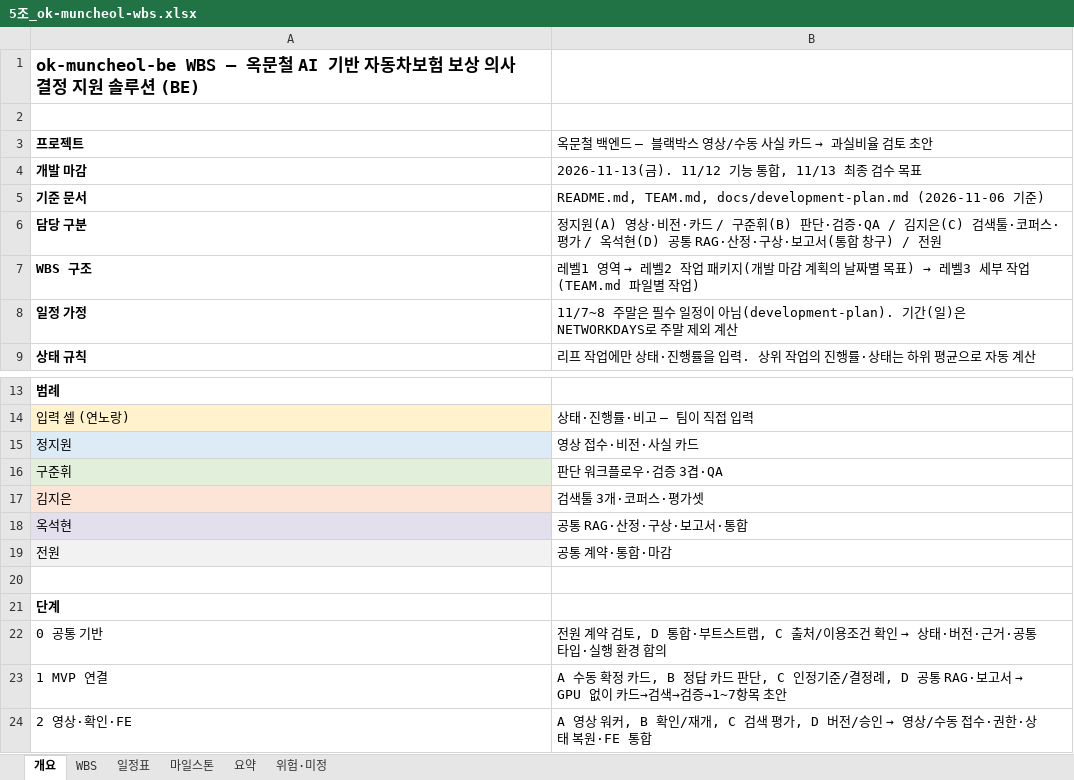
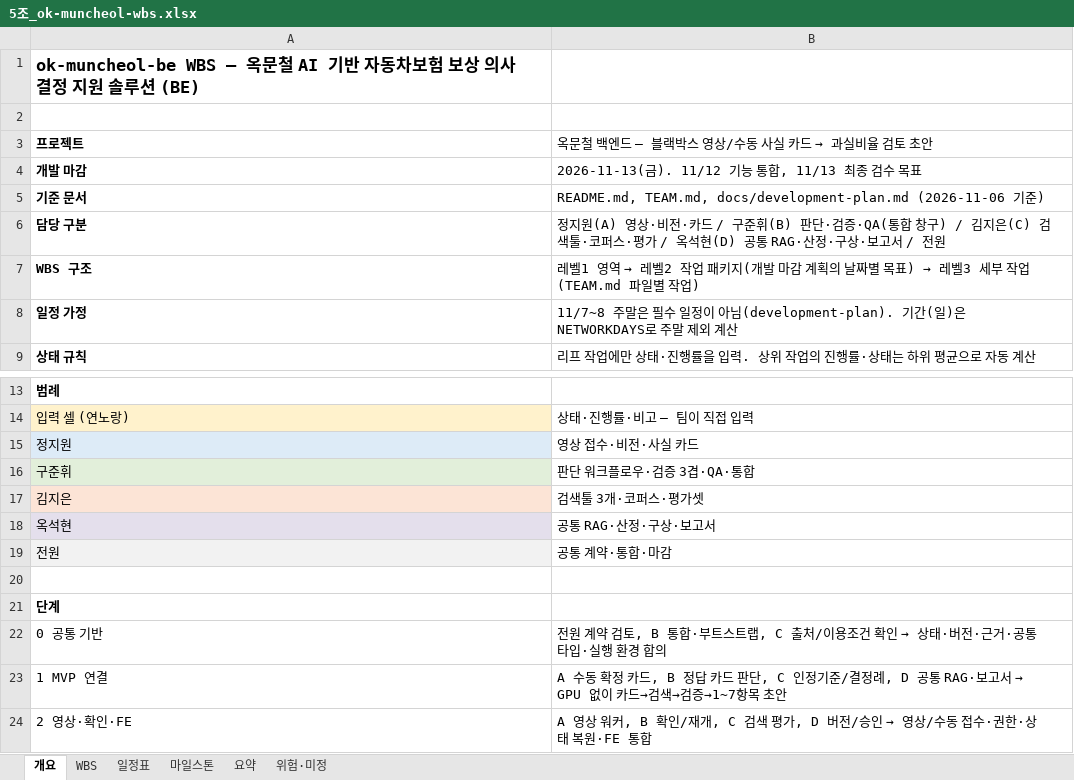
Before and after one commit to Ok-Muncheol/ok-muncheol-be, an Excel workbook: docs/5조_ok-muncheol-wbs.xlsx, sheet 개요, drawn as a sheet; only a part is shown, gaps mark what is left out; values as stored, in another font and other column widths than the file's, no borders; the diff names each change by its address in the sheet, - before the commit and + after, or states it on an @@ line.

```diff
--- a/docs/5조_ok-muncheol-wbs.xlsx (sheet 개요)
+++ b/docs/5조_ok-muncheol-wbs.xlsx (sheet 개요)
-B6: …단·검증·QA / 김지은(C) 검색툴·코퍼스·평가 / 옥석현(D) 공통 RAG·산정·구상·보고서(통합 창구) / 전원
+B6: …단·검증·QA(통합 창구) / 김지은(C) 검색툴·코퍼스·평가 / 옥석현(D) 공통 RAG·산정·구상·보고서 / 전원
-B16: 판단 워크플로우·검증 3겹·QA
+B16: 판단 워크플로우·검증 3겹·QA·통합
-B18: 공통 RAG·산정·구상·보고서·통합
+B18: 공통 RAG·산정·구상·보고서
-B22: …검토, D 통합·부…
+B22: …검토, B 통합·부…
```
Also changed, not shown: sheet 일정표, sheet WBS, sheet 위험·미정, sheet 마일스톤, 6 other files.
